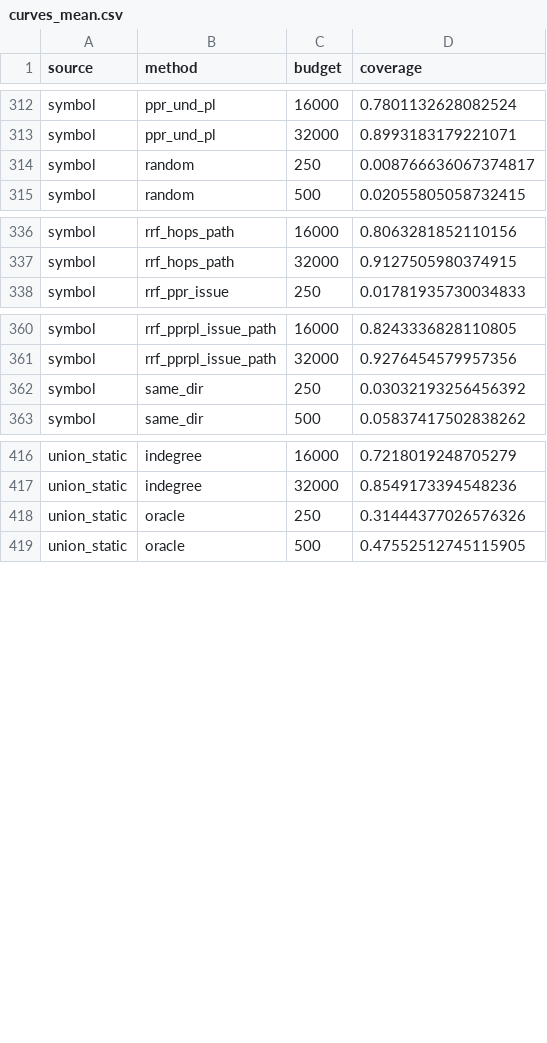
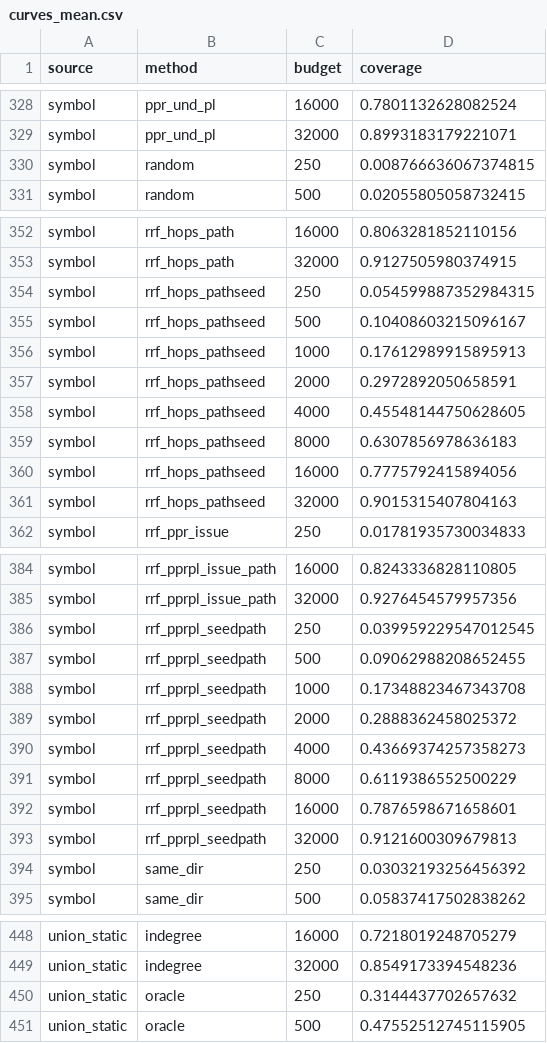
Before and after one commit to Neil-Lunavat/dep-graph, a CSV file: results/study2/curves_mean.csv, drawn as a sheet; only a part is shown, gaps mark what is left out; the diff covers the shown part only.

```diff
--- a/results/study2/curves_mean.csv
+++ b/results/study2/curves_mean.csv
@@ -313,3 +329,3 @@ symbol,ppr_und_pl,16000,0.7801132628082524
 symbol,ppr_und_pl,32000,0.8993183179221071
-symbol,random,250,0.008766636067374817
+symbol,random,250,0.008766636067374815
 symbol,random,500,0.02055805058732415
@@ -337,2 +353,10 @@ symbol,rrf_hops_path,16000,0.8063281852110156
 symbol,rrf_hops_path,32000,0.9127505980374915
+symbol,rrf_hops_pathseed,250,0.054599887352984315
+symbol,rrf_hops_pathseed,500,0.10408603215096167
+symbol,rrf_hops_pathseed,1000,0.17612989915895913
+symbol,rrf_hops_pathseed,2000,0.2972892050658591
+symbol,rrf_hops_pathseed,4000,0.45548144750628605
+symbol,rrf_hops_pathseed,8000,0.6307856978636183
+symbol,rrf_hops_pathseed,16000,0.7775792415894056
+symbol,rrf_hops_pathseed,32000,0.9015315407804163
 symbol,rrf_ppr_issue,250,0.01781935730034833
@@ -361,2 +385,10 @@ symbol,rrf_pprpl_issue_path,16000,0.8243336828110805
 symbol,rrf_pprpl_issue_path,32000,0.9276454579957356
+symbol,rrf_pprpl_seedpath,250,0.039959229547012545
+symbol,rrf_pprpl_seedpath,500,0.09062988208652455
+symbol,rrf_pprpl_seedpath,1000,0.17348823467343708
+symbol,rrf_pprpl_seedpath,2000,0.2888362458025372
+symbol,rrf_pprpl_seedpath,4000,0.43669374257358273
+symbol,rrf_pprpl_seedpath,8000,0.6119386552500229
+symbol,rrf_pprpl_seedpath,16000,0.7876598671658601
+symbol,rrf_pprpl_seedpath,32000,0.9121600309679813
 symbol,same_dir,250,0.03032193256456392
@@ -417,3 +449,3 @@ union_static,indegree,16000,0.7218019248705279
 union_static,indegree,32000,0.8549173394548236
-union_static,oracle,250,0.31444377026576326
+union_static,oracle,250,0.3144437702657632
 union_static,oracle,500,0.47552512745115905
```
Also changed, not shown: 32 added rows and 2 edited cells elsewhere in this file, results/study2/by_size.csv, results/study2/leak_sensitivity.csv, 27 other files.
